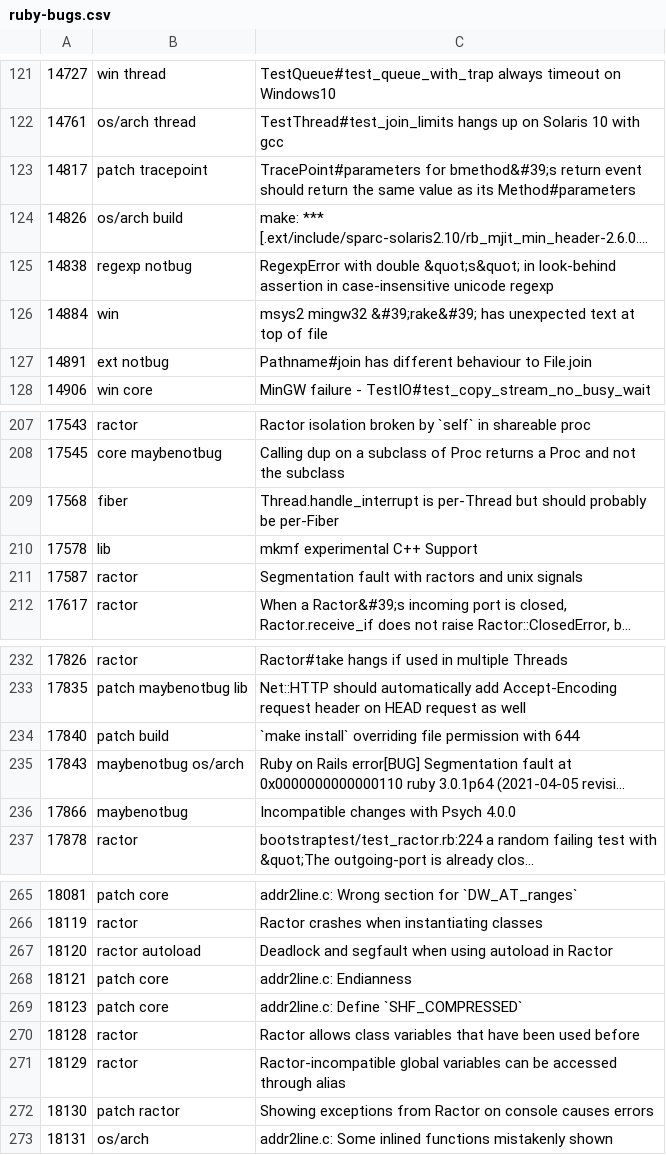
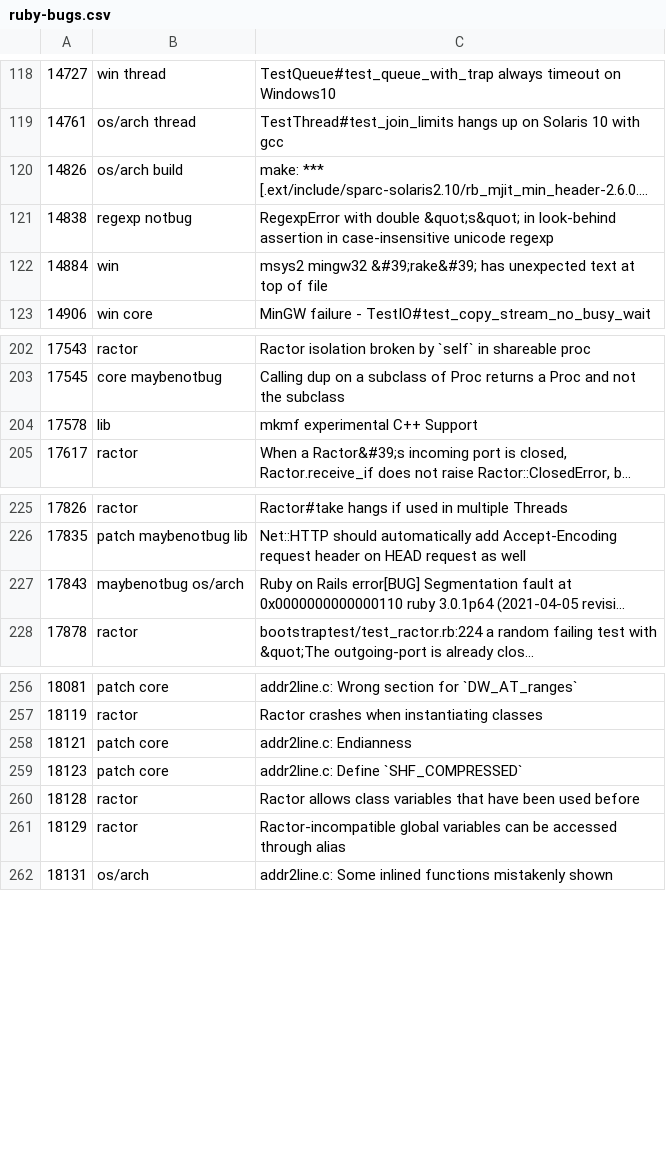
Before and after one commit to cybersage14/RB_tagged-bugs, a CSV file: ruby-bugs.csv, drawn as a sheet; only a part is shown, gaps mark what is left out; long unchanged cells end in …; removed rows and columns are numbered as before the commit, all else as after; the diff covers the shown part only; the diff names each change by its address in the sheet, - before the commit and + after, or states it on an @@ line.

```diff
--- a/ruby-bugs.csv
+++ b/ruby-bugs.csv
-row 123: 14817 | patch tracepoint | TracePoint#parameters for bmethod&#39;s return event should return the same value as its Method#parameters
-row 127: 14891 | ext notbug | Pathname#join has different behaviour to File.join
-row 209: 17568 | fiber | Thread.handle_interrupt is per-Thread but should probably be per-Fiber
-row 211: 17587 | ractor | Segmentation fault with ractors and unix signals
-row 234: 17840 | patch build | `make install` overriding file permission with 644
-row 236: 17866 | maybenotbug | Incompatible changes with Psych 4.0.0
-row 267: 18120 | ractor autoload | Deadlock and segfault when using autoload in Ractor
-row 272: 18130 | patch ractor | Showing exceptions from Ractor on console causes errors
```
Also changed, not shown: 10 added rows, 8 removed rows and 2 edited cells elsewhere in this file.
